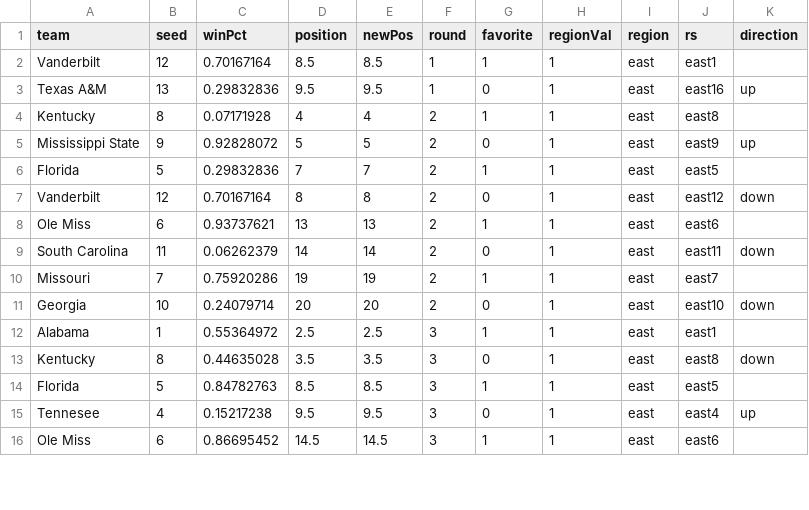
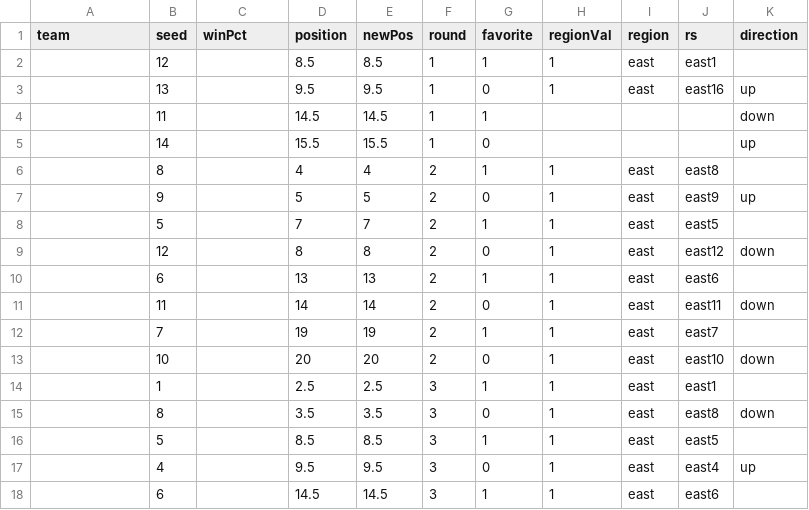
Before and after one commit to gcdean38/maneater, a CSV file: secBracket22.csv, drawn as a sheet; only a part is shown; the diff covers the shown part only.

Commit message:
sec data

```diff
--- a/secBracket22.csv
+++ b/secBracket22.csv
@@ -1,16 +1,18 @@
 team,seed,winPct,position,newPos,round,favorite,regionVal,region,rs,direction
-Vanderbilt,12,0.70167164,8.5,8.5,1,1,1,east,east1,
-Texas A&M,13,0.29832836,9.5,9.5,1,0,1,east,east16,up
-Kentucky,8,0.07171928,4,4,2,1,1,east,east8,
-Mississippi State,9,0.92828072,5,5,2,0,1,east,east9,up
-Florida,5,0.29832836,7,7,2,1,1,east,east5,
-Vanderbilt,12,0.70167164,8,8,2,0,1,east,east12,down
-Ole Miss,6,0.93737621,13,13,2,1,1,east,east6,
-South Carolina,11,0.06262379,14,14,2,0,1,east,east11,down
-Missouri,7,0.75920286,19,19,2,1,1,east,east7,
-Georgia,10,0.24079714,20,20,2,0,1,east,east10,down
-Alabama,1,0.55364972,2.5,2.5,3,1,1,east,east1,
-Kentucky,8,0.44635028,3.5,3.5,3,0,1,east,east8,down
-Florida,5,0.84782763,8.5,8.5,3,1,1,east,east5,
-Tennesee,4,0.15217238,9.5,9.5,3,0,1,east,east4,up
-Ole Miss,6,0.86695452,14.5,14.5,3,1,1,east,east6,
+,12,,8.5,8.5,1,1,1,east,east1,
+,13,,9.5,9.5,1,0,1,east,east16,up
+,11,,14.5,14.5,1,1,,,,down
+,14,,15.5,15.5,1,0,,,,up
+,8,,4,4,2,1,1,east,east8,
+,9,,5,5,2,0,1,east,east9,up
+,5,,7,7,2,1,1,east,east5,
+,12,,8,8,2,0,1,east,east12,down
+,6,,13,13,2,1,1,east,east6,
+,11,,14,14,2,0,1,east,east11,down
+,7,,19,19,2,1,1,east,east7,
+,10,,20,20,2,0,1,east,east10,down
+,1,,2.5,2.5,3,1,1,east,east1,
+,8,,3.5,3.5,3,0,1,east,east8,down
+,5,,8.5,8.5,3,1,1,east,east5,
+,4,,9.5,9.5,3,0,1,east,east4,up
+,6,,14.5,14.5,3,1,1,east,east6,
```
Also changed, not shown: 10 edited cells elsewhere in this file.
